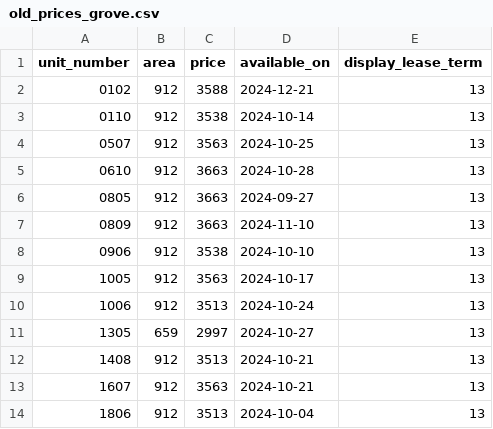
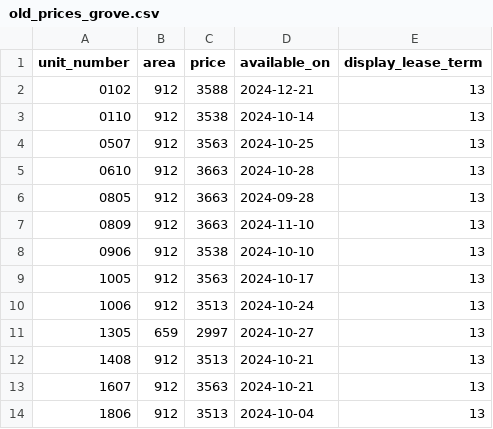
Before and after one commit to hellomikelo/apt-price-tracker, a CSV file: old_prices_grove.csv, drawn as a sheet.

```diff
--- a/old_prices_grove.csv
+++ b/old_prices_grove.csv
@@ -5,3 +5,3 @@ unit_number,area,price,available_on,display_lease_term
 0610,912,3663,2024-10-28,13
-0805,912,3663,2024-09-27,13
+0805,912,3663,2024-09-28,13
 0809,912,3663,2024-11-10,13
```
